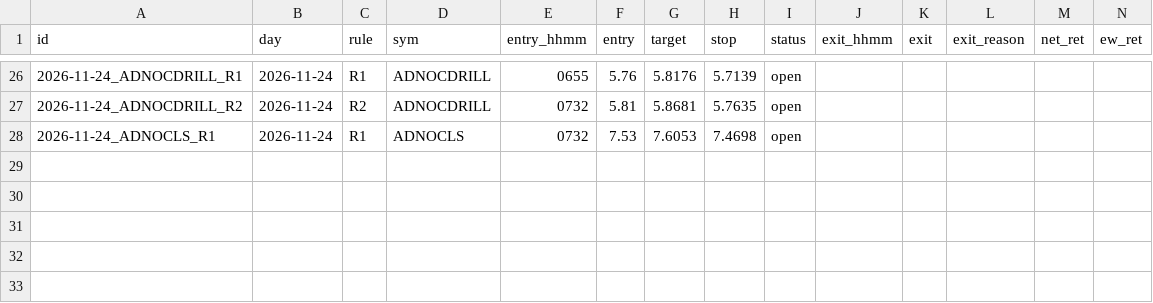
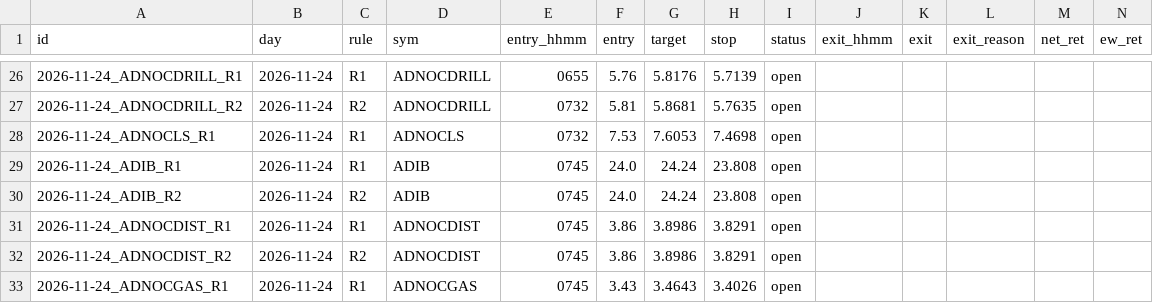
Before and after one commit to wlefywlefy-coder/adx-collector, a CSV file: forward/signals.csv, drawn as a sheet; only a part is shown, gaps mark what is left out; rows hold the shown columns only; the diff names each change by its address in the sheet, - before the commit and + after, or states it on an @@ line.

```diff
--- a/forward/signals.csv
+++ b/forward/signals.csv
+row 29: 2026-11-24_ADIB_R1 | 2026-11-24 | R1 | ADIB | 0745 | 24.0 | 24.24 | 23.808 | open
+row 30: 2026-11-24_ADIB_R2 | 2026-11-24 | R2 | ADIB | 0745 | 24.0 | 24.24 | 23.808 | open
+row 31: 2026-11-24_ADNOCDIST_R1 | 2026-11-24 | R1 | ADNOCDIST | 0745 | 3.86 | 3.8986 | 3.8291 | open
+row 32: 2026-11-24_ADNOCDIST_R2 | 2026-11-24 | R2 | ADNOCDIST | 0745 | 3.86 | 3.8986 | 3.8291 | open
+row 33: 2026-11-24_ADNOCGAS_R1 | 2026-11-24 | R1 | ADNOCGAS | 0745 | 3.43 | 3.4643 | 3.4026 | open
```
Also changed, not shown: 3 other files.
